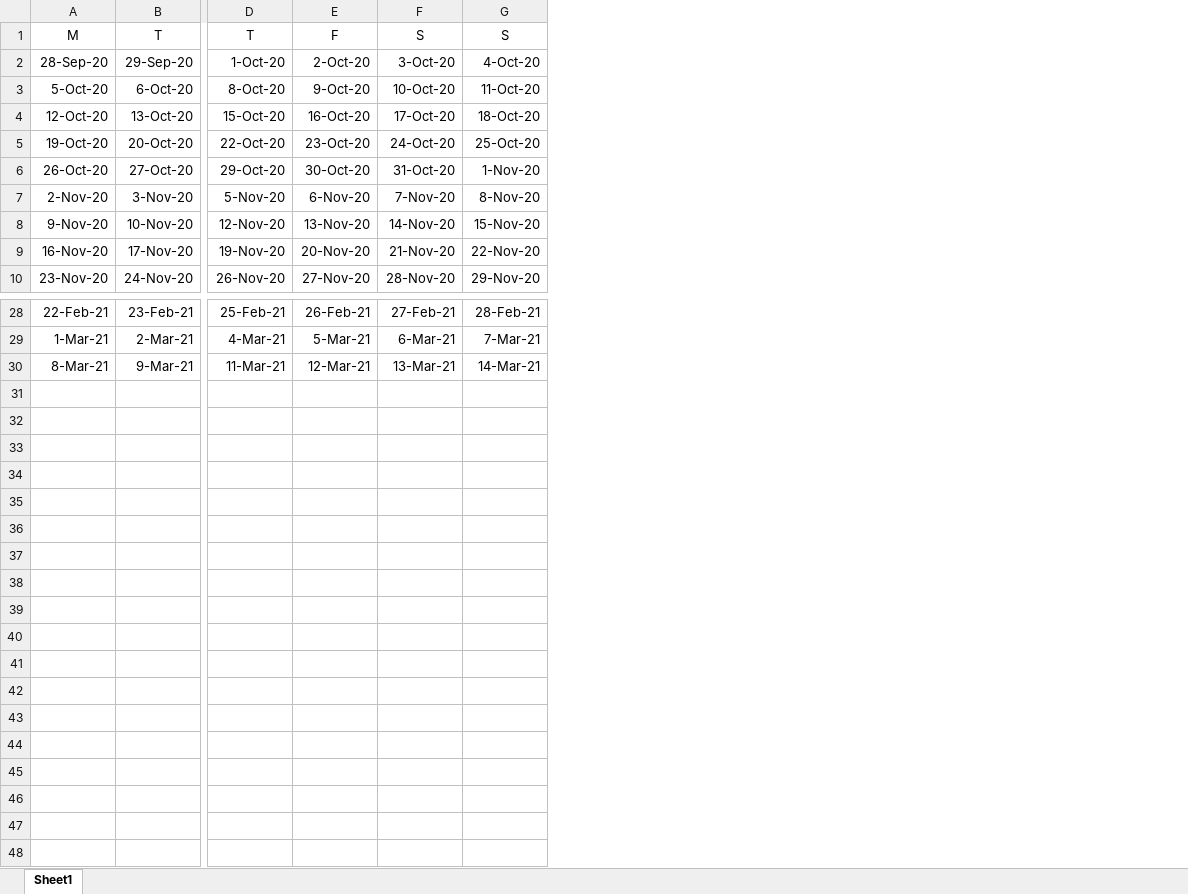
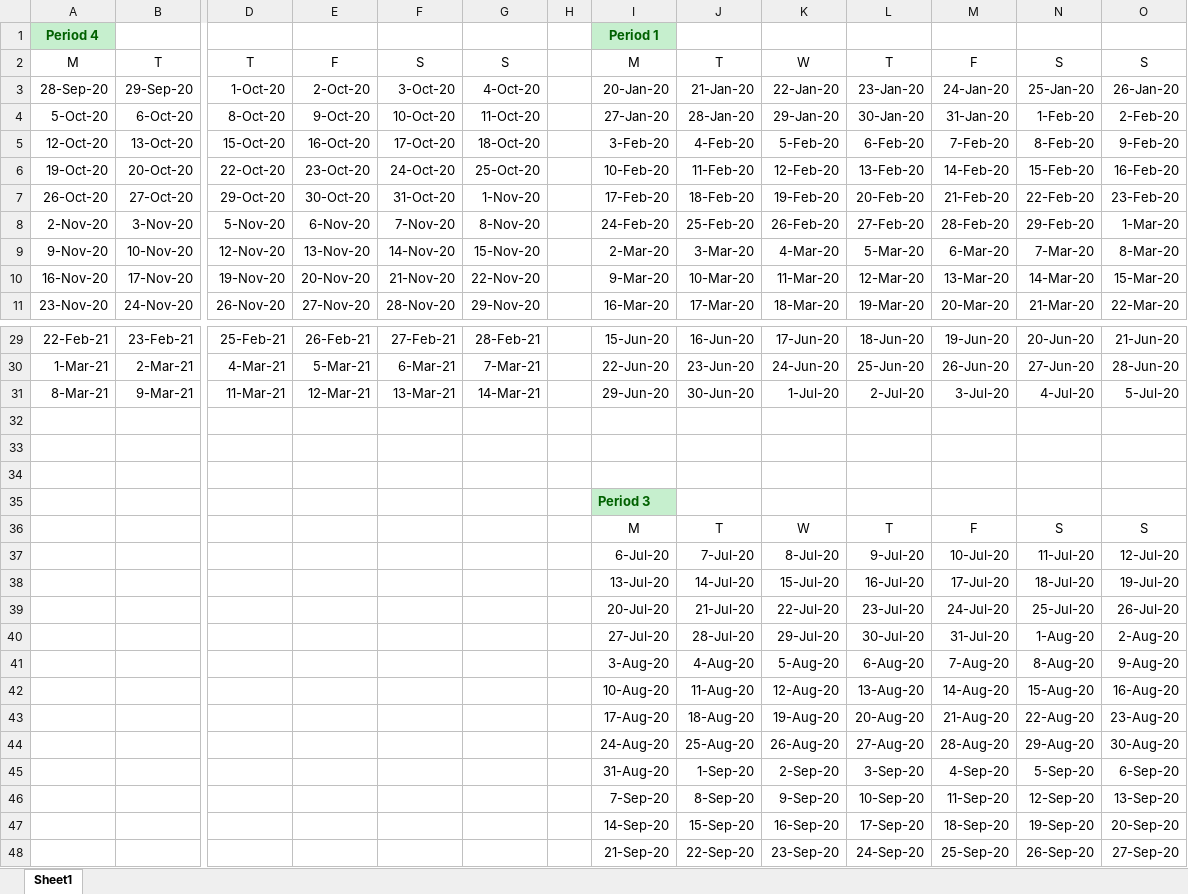
Before and after one commit to JoanMiro/PracticeRecord, an Excel workbook: SampleDates.xlsx, sheet Sheet1, drawn as a sheet; only a part is shown, gaps mark what is left out; values as stored, in another font and other column widths than the file's, no borders; addresses are those after the commit; rows hold the shown columns only; the diff covers the shown part only; the diff names each change by its address in the sheet, - before the commit and + after, or states it on an @@ line.

```diff
--- a/SampleDates.xlsx (sheet Sheet1)
+++ b/SampleDates.xlsx (sheet Sheet1)
+column H, empty
+column I, rows 2-11: M | 20-Jan-20 | 27-Jan-20 | 3-Feb-20 | 10-Feb-20 | 17-Feb-20 | 24-Feb-20 | 2-Mar-20 | 9-Mar-20 | 16-Mar-20; rows 29-31: 15-Jun-20 | 22-Jun-20 | 29-Jun-20
+column J, rows 2-11: T | 21-Jan-20 | 28-Jan-20 | 4-Feb-20 | 11-Feb-20 | 18-Feb-20 | 25-Feb-20 | 3-Mar-20 | 10-Mar-20 | 17-Mar-20; rows 29-31: 16-Jun-20 | 23-Jun-20 | 30-Jun-20
+column K, rows 2-11: W | 22-Jan-20 | 29-Jan-20 | 5-Feb-20 | 12-Feb-20 | 19-Feb-20 | 26-Feb-20 | 4-Mar-20 | 11-Mar-20 | 18-Mar-20; rows 29-31: 17-Jun-20 | 24-Jun-20 | 1-Jul-20
+column L, rows 2-11: T | 23-Jan-20 | 30-Jan-20 | 6-Feb-20 | 13-Feb-20 | 20-Feb-20 | 27-Feb-20 | 5-Mar-20 | 12-Mar-20 | 19-Mar-20; rows 29-31: 18-Jun-20 | 25-Jun-20 | 2-Jul-20
+column M, rows 2-11: F | 24-Jan-20 | 31-Jan-20 | 7-Feb-20 | 14-Feb-20 | 21-Feb-20 | 28-Feb-20 | 6-Mar-20 | 13-Mar-20 | 20-Mar-20; rows 29-31: 19-Jun-20 | 26-Jun-20 | 3-Jul-20
+column N, rows 2-11: S | 25-Jan-20 | 1-Feb-20 | 8-Feb-20 | 15-Feb-20 | 22-Feb-20 | 29-Feb-20 | 7-Mar-20 | 14-Mar-20 | 21-Mar-20; rows 29-31: 20-Jun-20 | 27-Jun-20 | 4-Jul-20
+column O, rows 2-11: S | 26-Jan-20 | 2-Feb-20 | 9-Feb-20 | 16-Feb-20 | 23-Feb-20 | 1-Mar-20 | 8-Mar-20 | 15-Mar-20 | 22-Mar-20; rows 29-31: 21-Jun-20 | 28-Jun-20 | 5-Jul-20
+row 1: Period 4 |  |  |  |  |  |  | Period 1
+row 32: (empty)
+row 33: (empty)
+row 34: (empty)
+row 35:  |  |  |  |  |  |  | Period 3
+row 36:  |  |  |  |  |  |  | M | T | W | T | F | S | S
+row 37:  |  |  |  |  |  |  | 6-Jul-20 | 7-Jul-20 | 8-Jul-20 | 9-Jul-20 | 10-Jul-20 | 11-Jul-20 | 12-Jul-20
+row 38:  |  |  |  |  |  |  | 13-Jul-20 | 14-Jul-20 | 15-Jul-20 | 16-Jul-20 | 17-Jul-20 | 18-Jul-20 | 19-Jul-20
+row 39:  |  |  |  |  |  |  | 20-Jul-20 | 21-Jul-20 | 22-Jul-20 | 23-Jul-20 | 24-Jul-20 | 25-Jul-20 | 26-Jul-20
+row 40:  |  |  |  |  |  |  | 27-Jul-20 | 28-Jul-20 | 29-Jul-20 | 30-Jul-20 | 31-Jul-20 | 1-Aug-20 | 2-Aug-20
+row 41:  |  |  |  |  |  |  | 3-Aug-20 | 4-Aug-20 | 5-Aug-20 | 6-Aug-20 | 7-Aug-20 | 8-Aug-20 | 9-Aug-20
+row 42:  |  |  |  |  |  |  | 10-Aug-20 | 11-Aug-20 | 12-Aug-20 | 13-Aug-20 | 14-Aug-20 | 15-Aug-20 | 16-Aug-20
+row 43:  |  |  |  |  |  |  | 17-Aug-20 | 18-Aug-20 | 19-Aug-20 | 20-Aug-20 | 21-Aug-20 | 22-Aug-20 | 23-Aug-20
+row 44:  |  |  |  |  |  |  | 24-Aug-20 | 25-Aug-20 | 26-Aug-20 | 27-Aug-20 | 28-Aug-20 | 29-Aug-20 | 30-Aug-20
+row 45:  |  |  |  |  |  |  | 31-Aug-20 | 1-Sep-20 | 2-Sep-20 | 3-Sep-20 | 4-Sep-20 | 5-Sep-20 | 6-Sep-20
+row 46:  |  |  |  |  |  |  | 7-Sep-20 | 8-Sep-20 | 9-Sep-20 | 10-Sep-20 | 11-Sep-20 | 12-Sep-20 | 13-Sep-20
+row 47:  |  |  |  |  |  |  | 14-Sep-20 | 15-Sep-20 | 16-Sep-20 | 17-Sep-20 | 18-Sep-20 | 19-Sep-20 | 20-Sep-20
+row 48:  |  |  |  |  |  |  | 21-Sep-20 | 22-Sep-20 | 23-Sep-20 | 24-Sep-20 | 25-Sep-20 | 26-Sep-20 | 27-Sep-20
```
Also changed, not shown: 15 edited cells and cell formats elsewhere in this sheet, formulas that keep their value, 25 other files.
